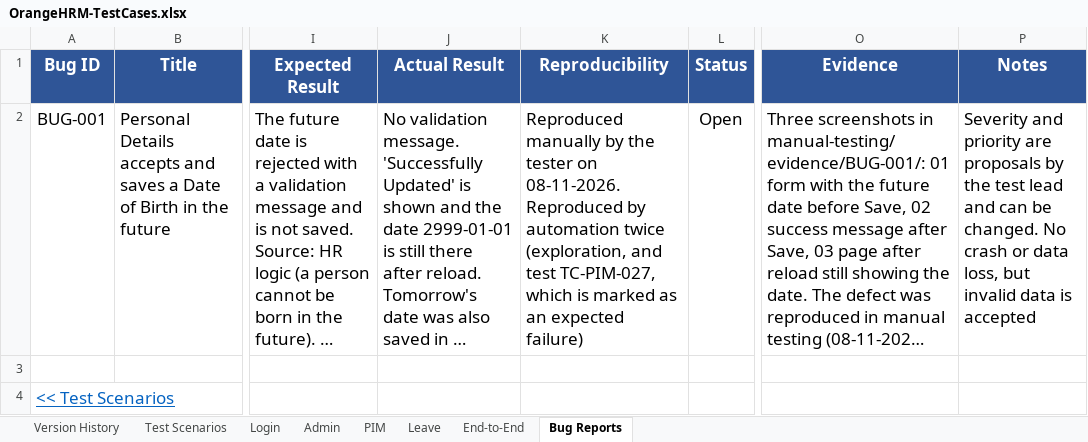
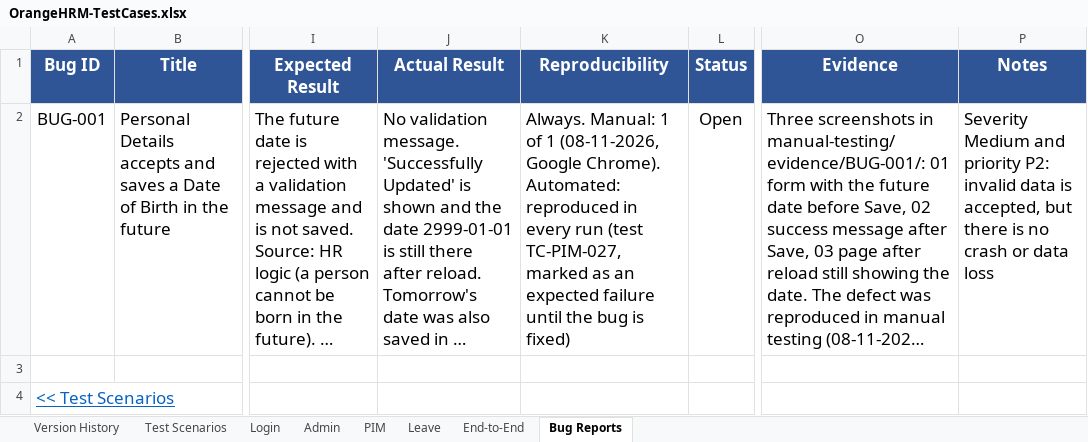
Before and after one commit to Sana-nas/orangehrm-qa, an Excel workbook: manual-testing/OrangeHRM-TestCases.xlsx, sheet Bug Reports, drawn as a sheet; only a part is shown, gaps mark what is left out; long unchanged cells end in …; values as stored, in another font and other column widths than the file's, no borders; the diff names each change by its address in the sheet, - before the commit and + after, or states it on an @@ line.

Commit message:
Use neutral wording in the workbook, update bug report notes and TC-PIM-039 note

```diff
--- a/manual-testing/OrangeHRM-TestCases.xlsx (sheet Bug Reports)
+++ b/manual-testing/OrangeHRM-TestCases.xlsx (sheet Bug Reports)
-K2 (Reproducibility): Reproduced manually by the tester on 08-11-2026. Reproduced by automation twice (exploration, and test TC-PIM-027, which is marked as an expected failure)
+K2 (Reproducibility): Always. Manual: 1 of 1 (08-11-2026, Google Chrome). Automated: reproduced in every run (test TC-PIM-027, marked as an expected failure until the bug is fixed)
-P2 (Notes): Severity and priority are proposals by the test lead and can be changed. No crash or data loss, but invalid data is accepted
+P2 (Notes): Severity Medium and priority P2: invalid data is accepted, but there is no crash or data loss
```
Also changed, not shown: sheet Leave, sheet PIM, sheet Admin, sheet Login, sheet End-to-End.
